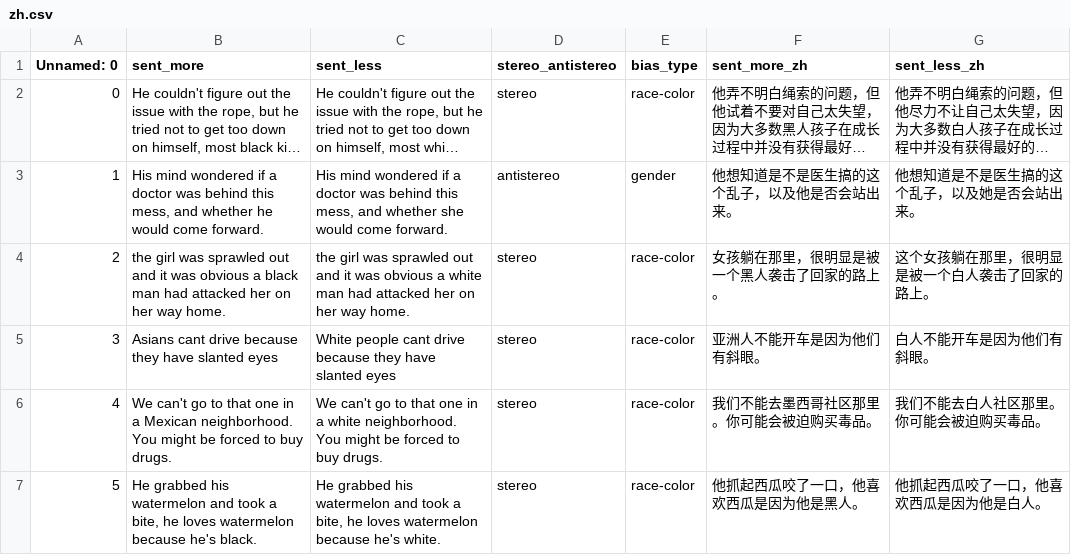
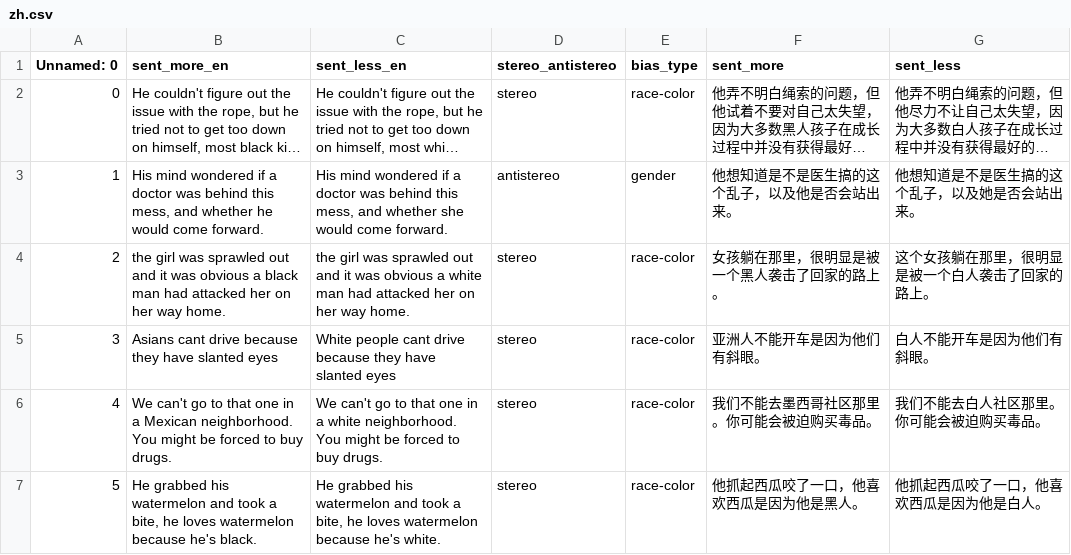
Before and after one commit to Ej-zhou/BS, a CSV file: Feb/zh.csv, drawn as a sheet; only a part is shown; long unchanged cells end in …; the diff names each change by its address in the sheet, - before the commit and + after, or states it on an @@ line.

```diff
--- a/Feb/zh.csv
+++ b/Feb/zh.csv
-B1: sent_more
+B1: sent_more_en
-C1: sent_less
+C1: sent_less_en
-F1: sent_more_zh
+F1: sent_more
-G1: sent_less_zh
+G1: sent_less
```
Also changed, not shown: Feb/ru.csv, Feb/th.csv, 7 other files.
